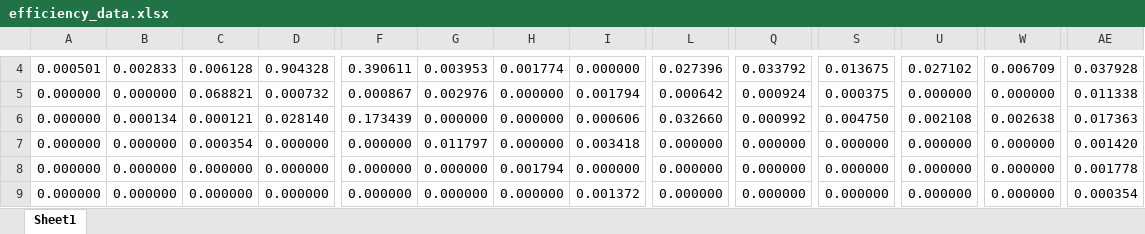
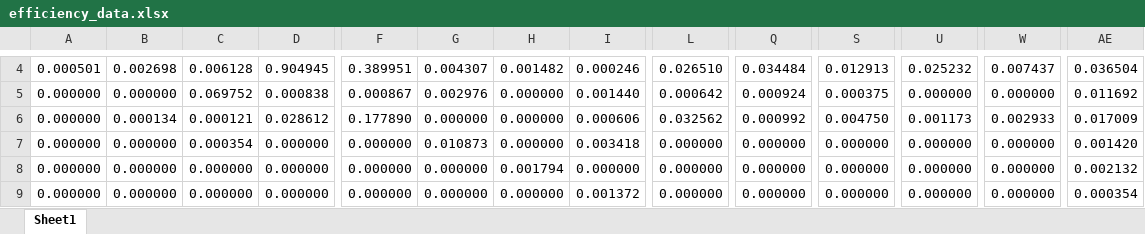
Before and after one commit to purol/Belle2_script, an Excel workbook: Belle2/efficiency_data.xlsx, sheet Sheet1, drawn as a sheet; only a part is shown, gaps mark what is left out; values as stored, in another font and other column widths than the file's, no borders; the diff covers the shown part only; the diff names each change by its address in the sheet, - before the commit and + after, or states it on an @@ line.

```diff
--- a/Belle2/efficiency_data.xlsx (sheet Sheet1)
+++ b/Belle2/efficiency_data.xlsx (sheet Sheet1)
-B4: 0.002833
+B4: 0.002698
-D4: 0.904328
+D4: 0.904945
-F4: 0.390611
+F4: 0.389951
-G4: 0.003953
+G4: 0.004307
-H4: 0.001774
+H4: 0.001482
-I4: 0.000000
+I4: 0.000246
-L4: 0.027396
+L4: 0.026510
-Q4: 0.033792
+Q4: 0.034484
-S4: 0.013675
+S4: 0.012913
-U4: 0.027102
+U4: 0.025232
-W4: 0.006709
+W4: 0.007437
-AE4: 0.037928
+AE4: 0.036504
-C5: 0.068821
+C5: 0.069752
-D5: 0.000732
+D5: 0.000838
-I5: 0.001794
+I5: 0.001440
-AE5: 0.011338
+AE5: 0.011692
-D6: 0.028140
+D6: 0.028612
-F6: 0.173439
+F6: 0.177890
-L6: 0.032660
+L6: 0.032562
-U6: 0.002108
+U6: 0.001173
-W6: 0.002638
+W6: 0.002933
-AE6: 0.017363
+AE6: 0.017009
-G7: 0.011797
+G7: 0.010873
-AE8: 0.001778
+AE8: 0.002132
```
Also changed, not shown: 1 added row, 1 removed row and 102 edited cells elsewhere in this sheet, 7 other files.
